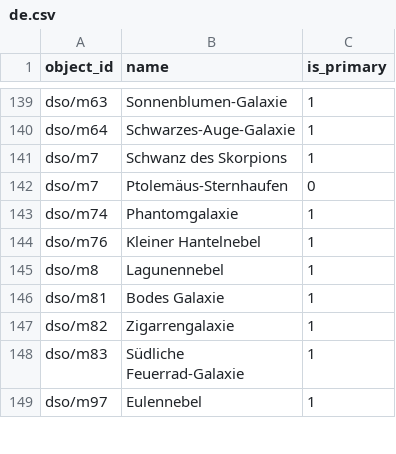
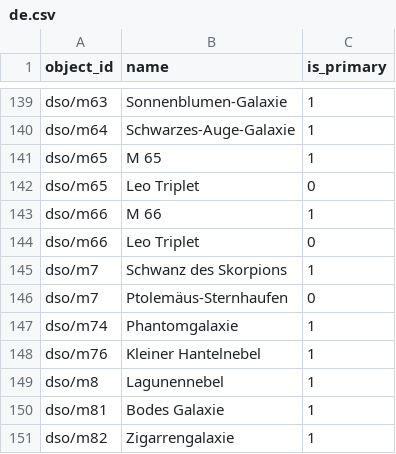
Before and after one commit to sky-map-team/stardroid, a CSV file: stardroid-v2/source-data/names/de.csv, drawn as a sheet; only a part is shown, gaps mark what is left out; the shorter side is filled out with more unchanged rows.

```diff
--- a/stardroid-v2/source-data/names/de.csv
+++ b/stardroid-v2/source-data/names/de.csv
@@ -140,2 +140,6 @@ dso/m63,Sonnenblumen-Galaxie,1
 dso/m64,Schwarzes-Auge-Galaxie,1
+dso/m65,M 65,1
+dso/m65,Leo Triplet,0
+dso/m66,M 66,1
+dso/m66,Leo Triplet,0
 dso/m7,Schwanz des Skorpions,1
```
Also changed, not shown: stardroid-v2/source-data/names/fa.csv, 27 other files.
